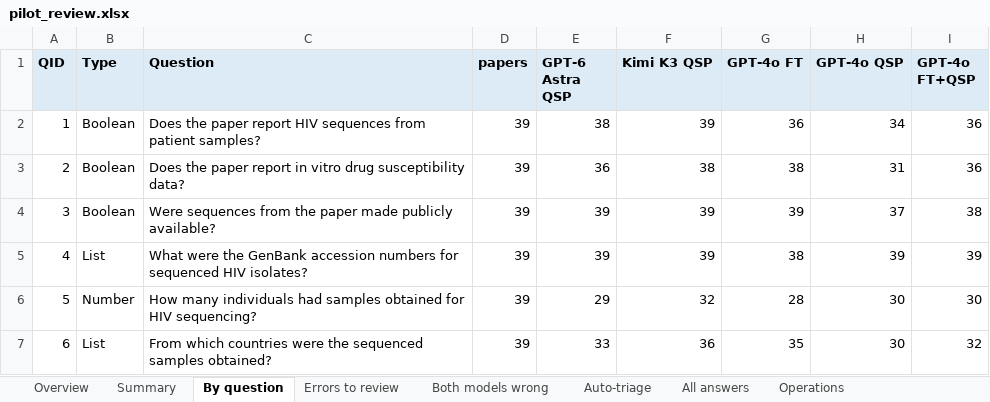
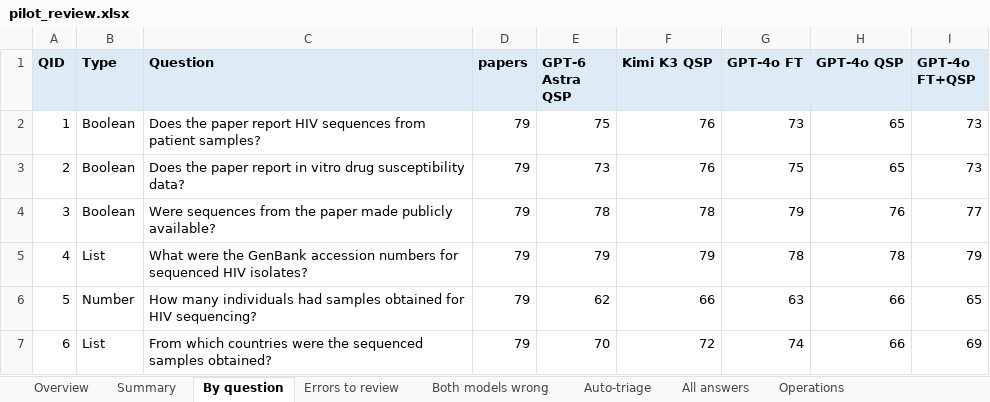
Before and after one commit to hivdb/chat_HIVDB_paper, an Excel workbook: frontier_compare/results/pilot_review.xlsx, sheet By question, drawn as a sheet; only a part is shown; values as stored, in another font and other column widths than the file's, no borders; the diff covers the shown part only; the diff names each change by its address in the sheet, - before the commit and + after, or states it on an @@ line.

```diff
--- a/frontier_compare/results/pilot_review.xlsx (sheet By question)
+++ b/frontier_compare/results/pilot_review.xlsx (sheet By question)
-D2:D7 (papers): 39
+D2:D7 (papers): 79
-E2 (GPT-6 Astra QSP): 38
+E2 (GPT-6 Astra QSP): 75
-F2 (Kimi K3 QSP): 39
+F2 (Kimi K3 QSP): 76
-G2 (GPT-4o FT): 36
+G2 (GPT-4o FT): 73
-H2 (GPT-4o QSP): 34
+H2 (GPT-4o QSP): 65
-I2:I3 (GPT-4o FT+QSP): 36
+I2:I3 (GPT-4o FT+QSP): 73
-E3 (GPT-6 Astra QSP): 36
+E3 (GPT-6 Astra QSP): 73
-F3 (Kimi K3 QSP): 38
+F3 (Kimi K3 QSP): 76
-G3 (GPT-4o FT): 38
+G3 (GPT-4o FT): 75
-H3 (GPT-4o QSP): 31
+H3 (GPT-4o QSP): 65
-E4 (GPT-6 Astra QSP): 39
+E4 (GPT-6 Astra QSP): 78
-F4 (Kimi K3 QSP): 39
+F4 (Kimi K3 QSP): 78
-G4 (GPT-4o FT): 39
+G4 (GPT-4o FT): 79
-H4 (GPT-4o QSP): 37
+H4 (GPT-4o QSP): 76
-I4 (GPT-4o FT+QSP): 38
+I4 (GPT-4o FT+QSP): 77
-E5 (GPT-6 Astra QSP): 39
+E5 (GPT-6 Astra QSP): 79
-F5 (Kimi K3 QSP): 39
+F5 (Kimi K3 QSP): 79
-G5 (GPT-4o FT): 38
+G5 (GPT-4o FT): 78
-H5 (GPT-4o QSP): 39
+H5 (GPT-4o QSP): 78
-I5 (GPT-4o FT+QSP): 39
+I5 (GPT-4o FT+QSP): 79
-E6 (GPT-6 Astra QSP): 29
+E6 (GPT-6 Astra QSP): 62
-F6 (Kimi K3 QSP): 32
+F6 (Kimi K3 QSP): 66
-G6 (GPT-4o FT): 28
+G6 (GPT-4o FT): 63
-H6:H7 (GPT-4o QSP): 30
+H6:H7 (GPT-4o QSP): 66
-I6 (GPT-4o FT+QSP): 30
+I6 (GPT-4o FT+QSP): 65
-E7 (GPT-6 Astra QSP): 33
+E7 (GPT-6 Astra QSP): 70
-F7 (Kimi K3 QSP): 36
+F7 (Kimi K3 QSP): 72
-G7 (GPT-4o FT): 35
+G7 (GPT-4o FT): 74
-I7 (GPT-4o FT+QSP): 32
+I7 (GPT-4o FT+QSP): 69
```
Also changed, not shown: 60 edited cells elsewhere in this sheet, sheet All answers, sheet Errors to review, sheet Auto-triage, sheet Operations, sheet Both models wrong, sheet Summary, 1 more sheet, 14 other files.
